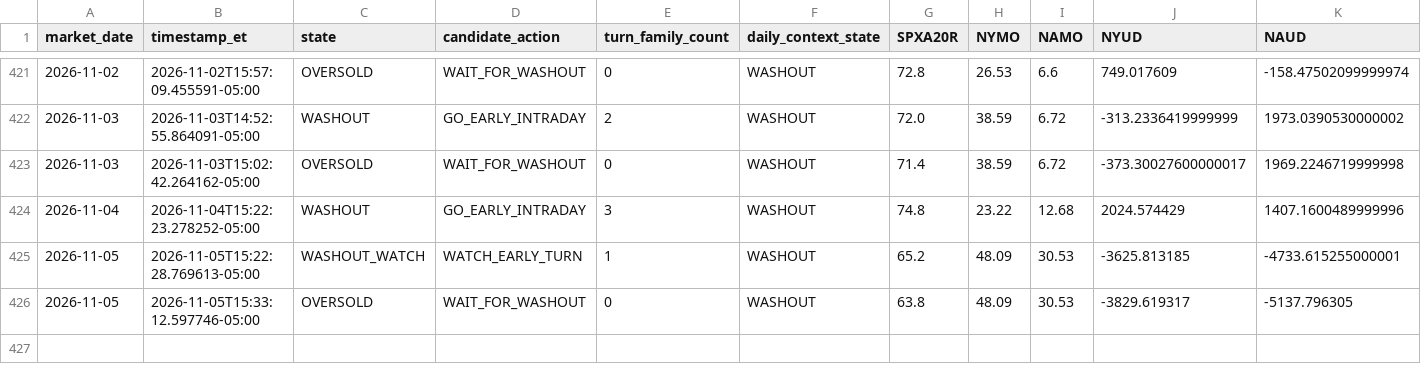
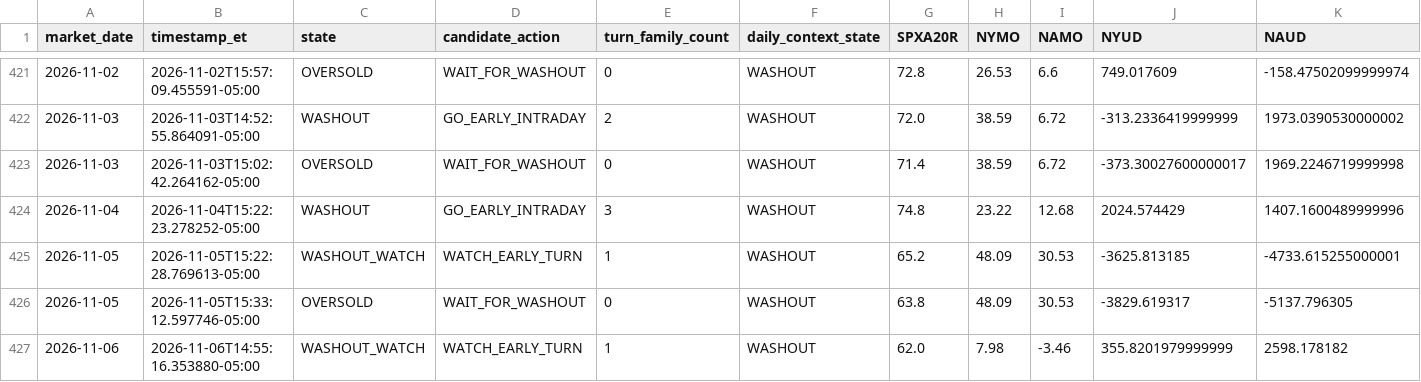
Before and after one commit to arjunthak0522/swing-intelligence, a CSV file: data/reentry/exhaustion_intraday_history.csv, drawn as a sheet; only a part is shown, gaps mark what is left out; rows hold the shown columns only; the diff names each change by its address in the sheet, - before the commit and + after, or states it on an @@ line.

```diff
--- a/data/reentry/exhaustion_intraday_history.csv
+++ b/data/reentry/exhaustion_intraday_history.csv
+row 427: 2026-11-06 | 2026-11-06T14:55:16.353880-05:00 | WASHOUT_WATCH | WATCH_EARLY_TURN | 1 | WASHOUT | 62.0 | 7.98 | -3.46 | 355.8201979999999 | 2598.178182
```
Also changed, not shown: data/reentry/nyse_context_history.csv, data/reentry/unified_engine_history.csv, 1 other file.
